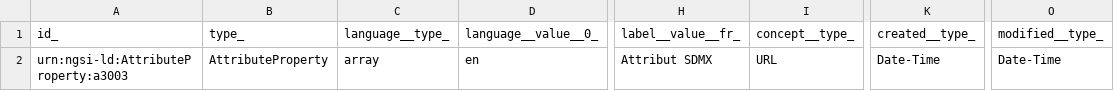
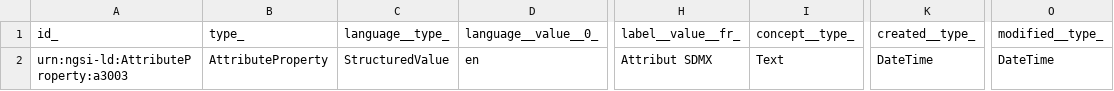
Before and after one commit to smart-data-models/dataModel.STAT-DCAT-AP, a CSV file: AttributeProperty/examples/example-normalized.json.csv, drawn as a sheet; only a part is shown, gaps mark what is left out; the diff names each change by its address in the sheet, - before the commit and + after, or states it on an @@ line.

Commit message:
Exported example to csv example-normalized.json

```diff
--- a/AttributeProperty/examples/example-normalized.json.csv
+++ b/AttributeProperty/examples/example-normalized.json.csv
-C2 (language__type_): array
+C2 (language__type_): StructuredValue
-I2 (concept__type_): URL
+I2 (concept__type_): Text
-K2 (created__type_): Date-Time
+K2 (created__type_): DateTime
-O2 (modified__type_): Date-Time
+O2 (modified__type_): DateTime
```
